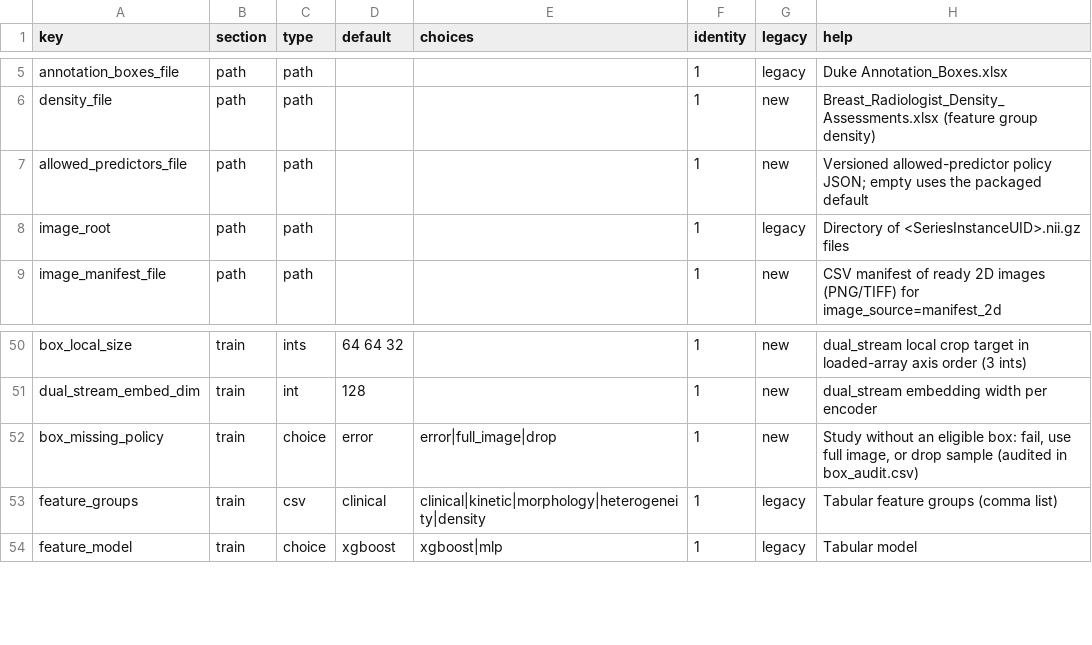
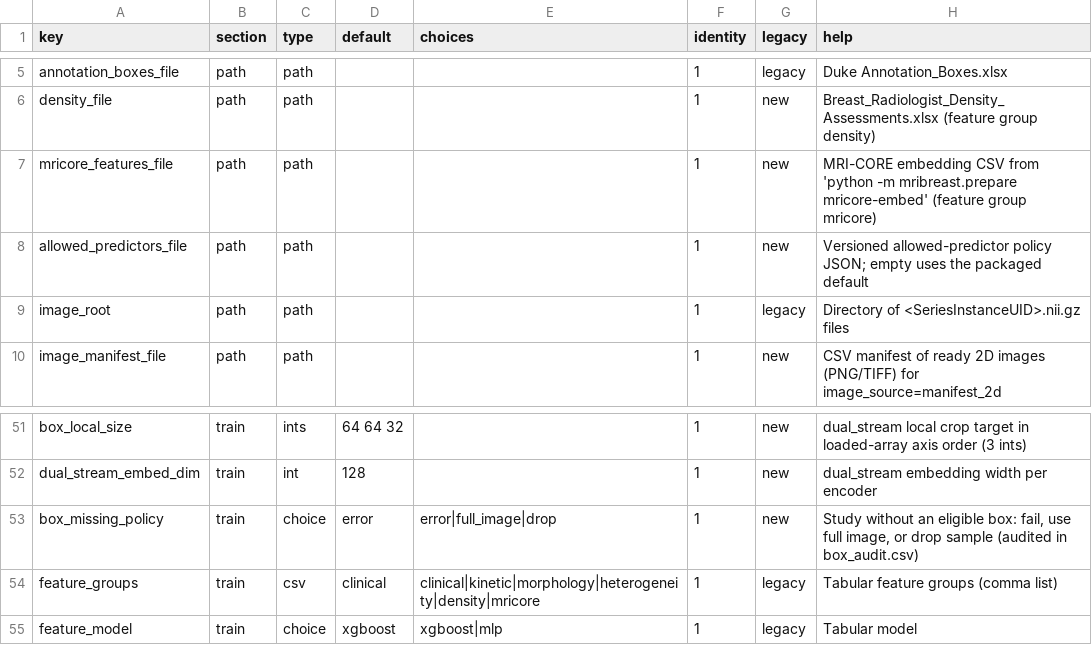
Before and after one commit to AdBanacho/mri_brest_2_0, a TSV file: src/mribreast/config/fields.tsv, drawn as a sheet; only a part is shown, gaps mark what is left out.

```diff
--- a/src/mribreast/config/fields.tsv
+++ b/src/mribreast/config/fields.tsv
@@ -6,2 +6,3 @@ annotation_boxes_file	path	path			1	legacy	Duke Annotation_Boxes.xlsx
 density_file	path	path			1	new	Breast_Radiologist_Density_Assessments.xlsx (feature group density)
+mricore_features_file	path	path			1	new	MRI-CORE embedding CSV from 'python -m mribreast.prepare mricore-embed' (feature group mricore)
 allowed_predictors_file	path	path			1	new	Versioned allowed-predictor policy JSON; empty uses the packaged default
@@ -52,3 +53,3 @@ dual_stream_embed_dim	train	int	128		1	new	dual_stream embedding width per encod
 box_missing_policy	train	choice	error	error|full_image|drop	1	new	Study without an eligible box: fail, use full image, or drop sample (audited in box_audit.csv)
-feature_groups	train	csv	clinical	clinical|kinetic|morphology|heterogeneity|density	1	legacy	Tabular feature groups (comma list)
+feature_groups	train	csv	clinical	clinical|kinetic|morphology|heterogeneity|density|mricore	1	legacy	Tabular feature groups (comma list)
 feature_model	train	choice	xgboost	xgboost|mlp	1	legacy	Tabular model
```
Also changed, not shown: 20 other files.
